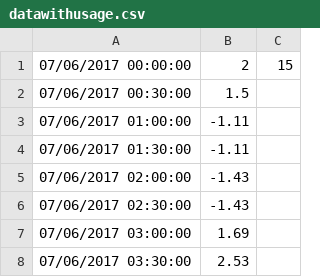
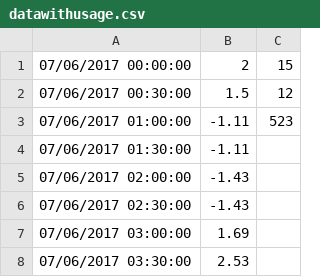
Before and after one commit to RugbyHighSchool/GoldCrest, a CSV file: Vulcan/datawithusage.csv, drawn as a sheet; only a part is shown.

```diff
--- a/Vulcan/datawithusage.csv
+++ b/Vulcan/datawithusage.csv
@@ -1,4 +1,4 @@
 07/06/2017 00:00:00,2,15
-07/06/2017 00:30:00,1.5
-07/06/2017 01:00:00,-1.11
+07/06/2017 00:30:00,1.5,12
+07/06/2017 01:00:00,-1.11,523
 07/06/2017 01:30:00,-1.11
```
Also changed, not shown: 1 other file.
